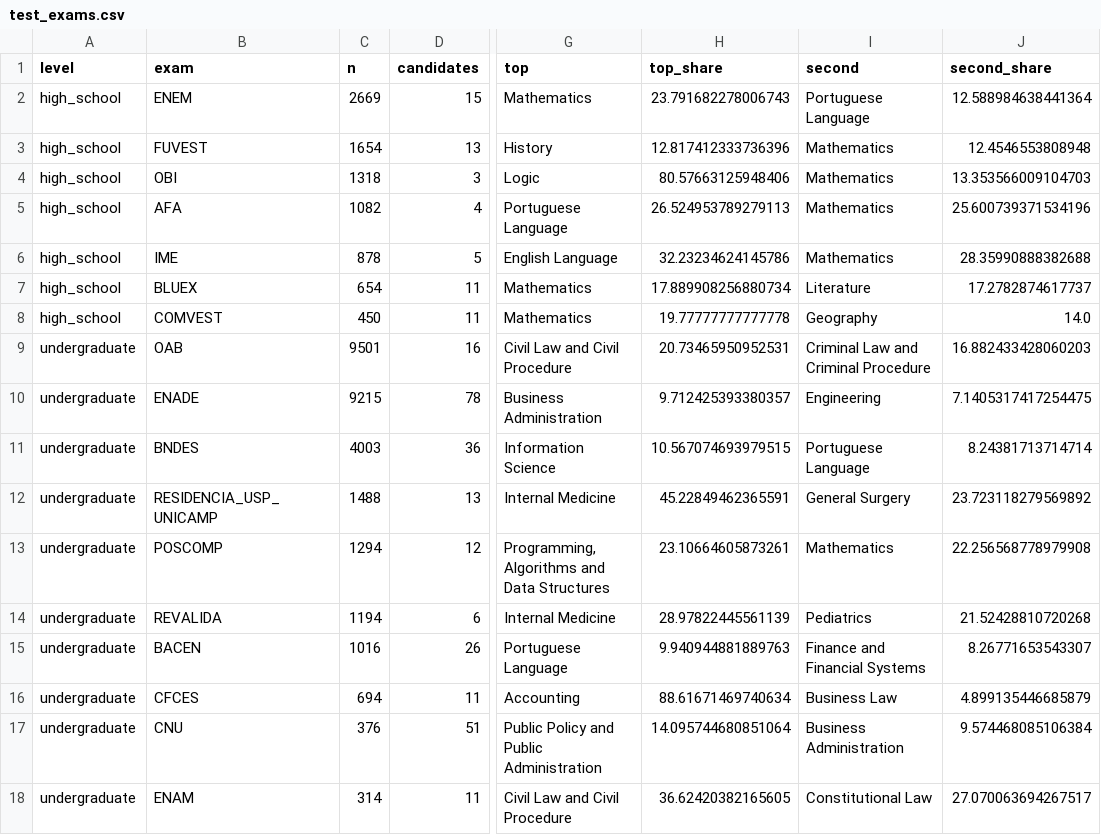
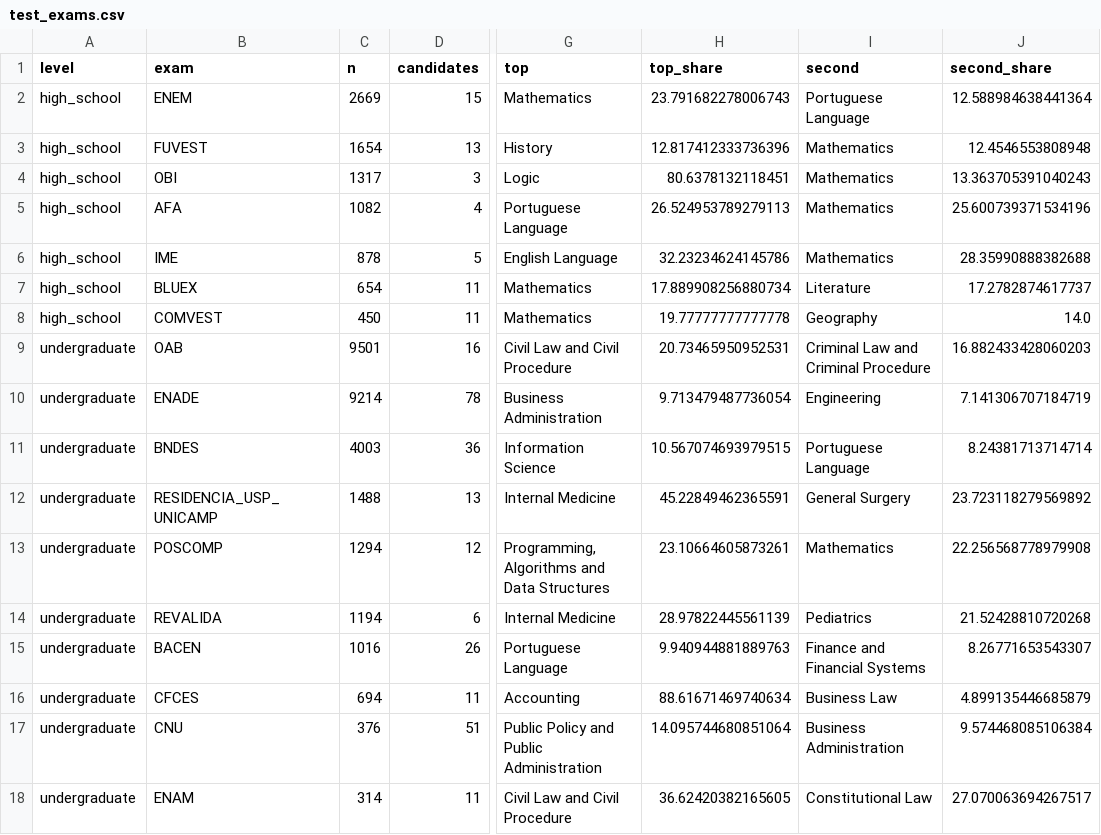
Before and after one commit to ark-aiml-research/mmlu-pt, a CSV file: ablations/knowledge_area/aggregates/test_exams.csv, drawn as a sheet; only a part is shown, gaps mark what is left out; the diff names each change by its address in the sheet, - before the commit and + after, or states it on an @@ line.

```diff
--- a/ablations/knowledge_area/aggregates/test_exams.csv
+++ b/ablations/knowledge_area/aggregates/test_exams.csv
-C4 (n): 1318
+C4 (n): 1317
-H4 (top_share): 80.57663125948406
+H4 (top_share): 80.6378132118451
-J4 (second_share): 13.353566009104703
+J4 (second_share): 13.363705391040243
-C10 (n): 9215
+C10 (n): 9214
-H10 (top_share): 9.712425393380357
+H10 (top_share): 9.713479487736054
-J10 (second_share): 7.1405317417254475
+J10 (second_share): 7.141306707184719
```
Also changed, not shown: ablations/knowledge_area/aggregates/test_exam_area_pct.csv, ablations/knowledge_area/aggregates/test_exam_subject_pct.csv, 22 other files.
